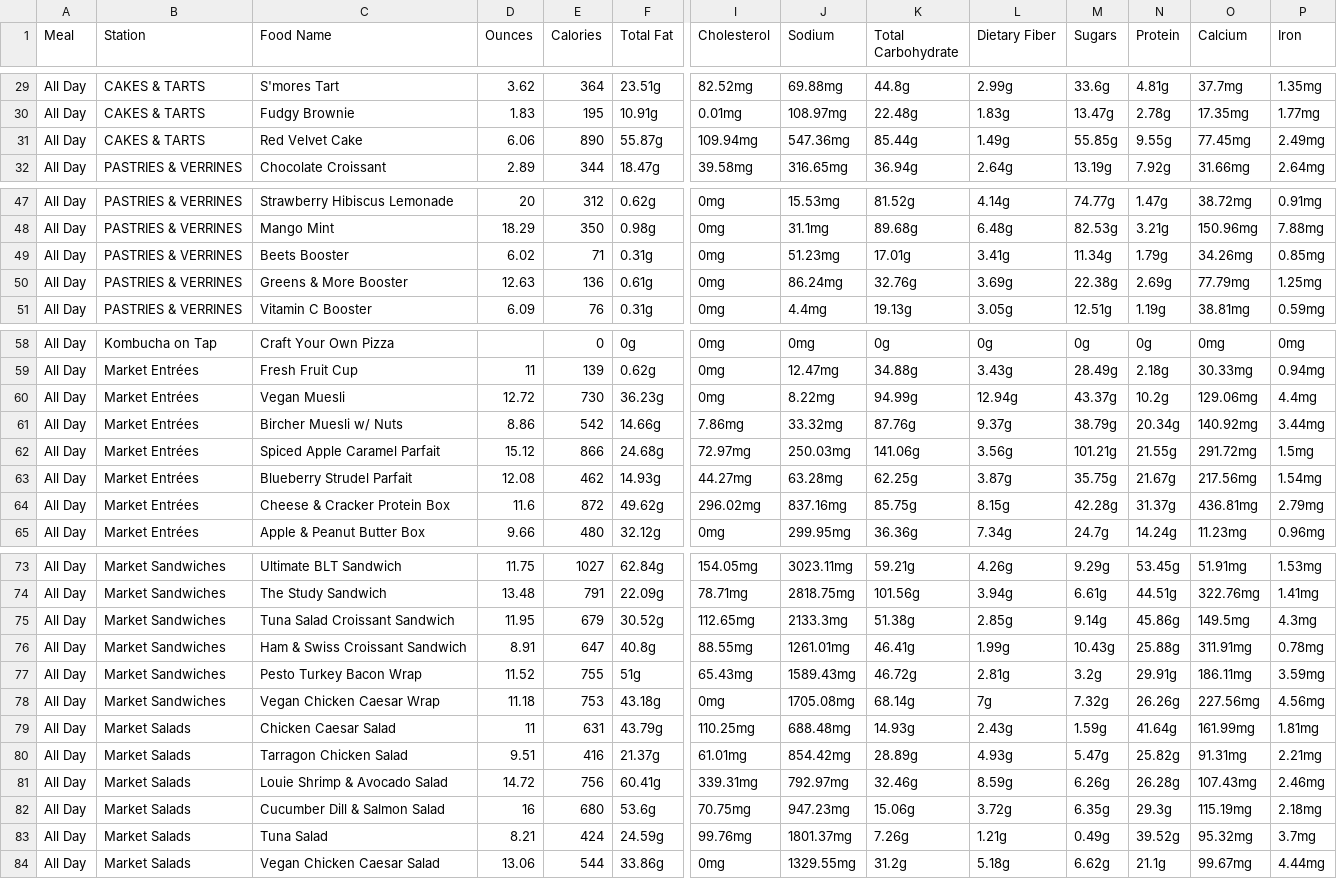
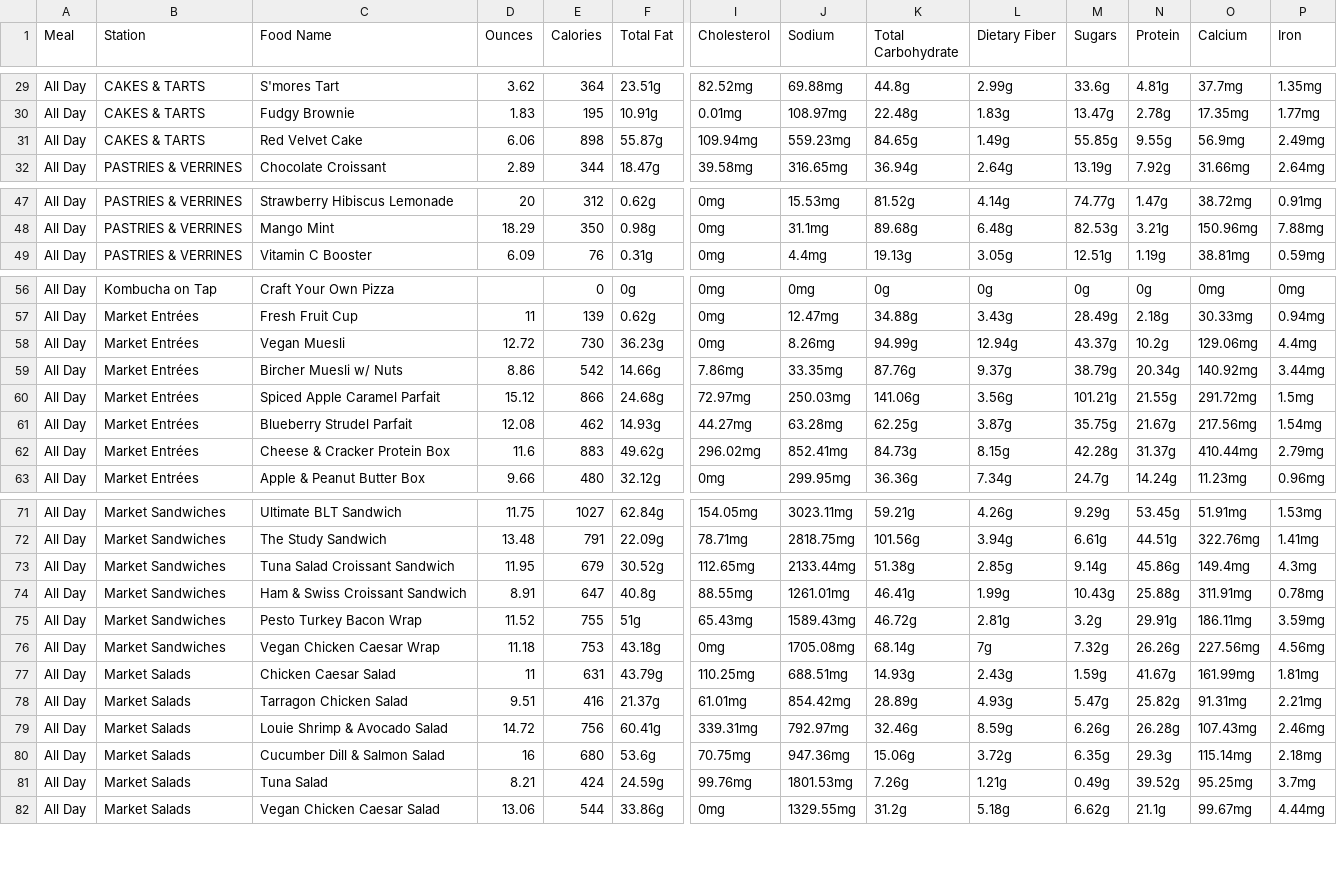
Before and after one commit to rishiprasad117-art/Bcal-UCLA, a CSV file: data/raw/ucla_the_study_nutrition.csv, drawn as a sheet; only a part is shown, gaps mark what is left out; removed rows and columns are numbered as before the commit, all else as after; rows hold the shown columns only; the diff covers the shown part only; the diff names each change by its address in the sheet, - before the commit and + after, or states it on an @@ line.

```diff
--- a/data/raw/ucla_the_study_nutrition.csv
+++ b/data/raw/ucla_the_study_nutrition.csv
-E31 (Calories): 890
+E31 (Calories): 898
-J31 (Sodium): 547.36mg
+J31 (Sodium): 559.23mg
-K31 (Total Carbohydrate): 85.44g
+K31 (Total Carbohydrate): 84.65g
-O31 (Calcium): 77.45mg
+O31 (Calcium): 56.9mg
-row 49: All Day | PASTRIES & VERRINES | Beets Booster | 6.02 | 71 | 0.31g | 0mg | 51.23mg | 17.01g | 3.41g | 11.34g | 1.79g | 34.26mg | 0.85mg
-row 50: All Day | PASTRIES & VERRINES | Greens & More Booster | 12.63 | 136 | 0.61g | 0mg | 86.24mg | 32.76g | 3.69g | 22.38g | 2.69g | 77.79mg | 1.25mg
-J58 (Sodium): 8.22mg
+J58 (Sodium): 8.26mg
-J59 (Sodium): 33.32mg
+J59 (Sodium): 33.35mg
-E62 (Calories): 872
+E62 (Calories): 883
-J62 (Sodium): 837.16mg
+J62 (Sodium): 852.41mg
-K62 (Total Carbohydrate): 85.75g
+K62 (Total Carbohydrate): 84.73g
-O62 (Calcium): 436.81mg
+O62 (Calcium): 410.44mg
-J73 (Sodium): 2133.3mg
+J73 (Sodium): 2133.44mg
-O73 (Calcium): 149.5mg
+O73 (Calcium): 149.4mg
-J77 (Sodium): 688.48mg
+J77 (Sodium): 688.51mg
-N77 (Protein): 41.64g
+N77 (Protein): 41.67g
-J80 (Sodium): 947.23mg
+J80 (Sodium): 947.36mg
-O80 (Calcium): 115.19mg
+O80 (Calcium): 115.14mg
-J81 (Sodium): 1801.37mg
+J81 (Sodium): 1801.53mg
-O81 (Calcium): 95.32mg
+O81 (Calcium): 95.25mg
```
Also changed, not shown: 6 edited cells elsewhere in this file, data/daily_menu.csv, data/food_tags.csv, 10 other files.
